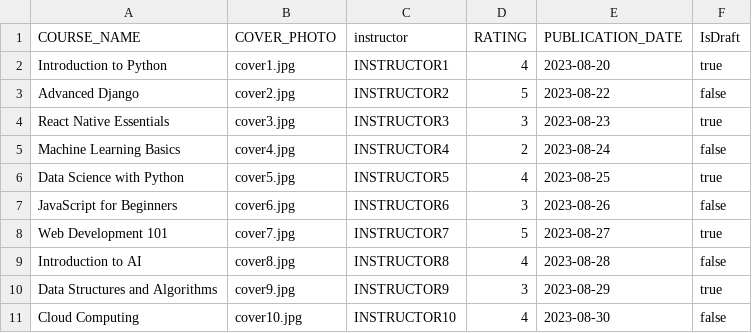
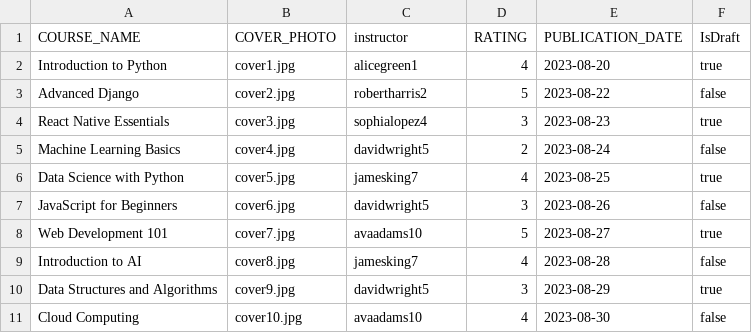
Before and after one commit to ahmadbackend/ELEARN_PLATFORM, a CSV file: ELEARN_BACKEND/INSTRUCTOR/CSVs/courses.csv, drawn as a sheet.

```diff
--- a/ELEARN_BACKEND/INSTRUCTOR/CSVs/courses.csv
+++ b/ELEARN_BACKEND/INSTRUCTOR/CSVs/courses.csv
@@ -1,11 +1,11 @@
 COURSE_NAME,COVER_PHOTO,instructor,RATING,PUBLICATION_DATE,IsDraft
-Introduction to Python,cover1.jpg,INSTRUCTOR1,4,2023-08-20,true
-Advanced Django,cover2.jpg,INSTRUCTOR2,5,2023-08-22,false
-React Native Essentials,cover3.jpg,INSTRUCTOR3,3,2023-08-23,true
-Machine Learning Basics,cover4.jpg,INSTRUCTOR4,2,2023-08-24,false
-Data Science with Python,cover5.jpg,INSTRUCTOR5,4,2023-08-25,true
-JavaScript for Beginners,cover6.jpg,INSTRUCTOR6,3,2023-08-26,false
-Web Development 101,cover7.jpg,INSTRUCTOR7,5,2023-08-27,true
-Introduction to AI,cover8.jpg,INSTRUCTOR8,4,2023-08-28,false
-Data Structures and Algorithms,cover9.jpg,INSTRUCTOR9,3,2023-08-29,true
-Cloud Computing,cover10.jpg,INSTRUCTOR10,4,2023-08-30,false
+Introduction to Python,cover1.jpg,alicegreen1,4,2023-08-20,true
+Advanced Django,cover2.jpg,robertharris2,5,2023-08-22,false
+React Native Essentials,cover3.jpg,sophialopez4,3,2023-08-23,true
+Machine Learning Basics,cover4.jpg,davidwright5,2,2023-08-24,false
+Data Science with Python,cover5.jpg,jamesking7,4,2023-08-25,true
+JavaScript for Beginners,cover6.jpg,davidwright5,3,2023-08-26,false
+Web Development 101,cover7.jpg,avaadams10,5,2023-08-27,true
+Introduction to AI,cover8.jpg,jamesking7,4,2023-08-28,false
+Data Structures and Algorithms,cover9.jpg,davidwright5,3,2023-08-29,true
+Cloud Computing,cover10.jpg,avaadams10,4,2023-08-30,false
```
Also changed, not shown: 8 other files.
